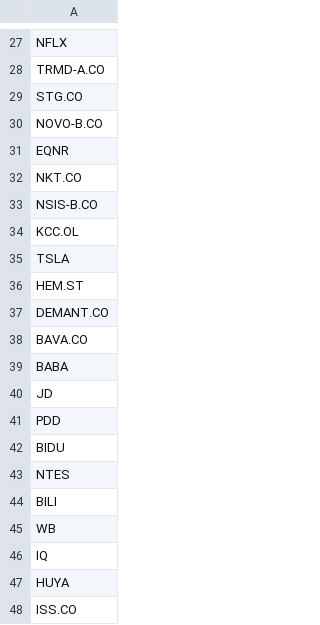
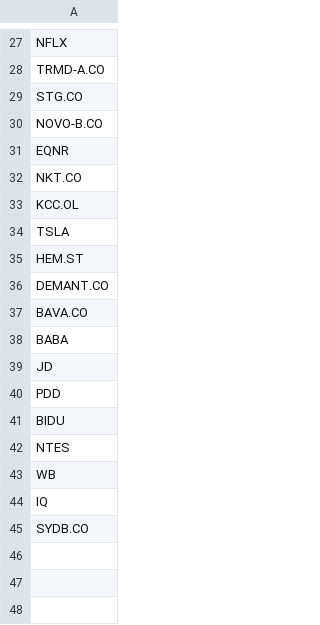
Before and after one commit to P1N60/Uni, a CSV file: VS-Code/side_projects/stock_predictor/data/known_tickers.csv, drawn as a sheet; only a part is shown, gaps mark what is left out.

```diff
--- a/VS-Code/side_projects/stock_predictor/data/known_tickers.csv
+++ b/VS-Code/side_projects/stock_predictor/data/known_tickers.csv
@@ -32,3 +32,2 @@ EQNR
 NKT.CO
-NSIS-B.CO
 KCC.OL
@@ -43,6 +42,4 @@ BIDU
 NTES
-BILI
 WB
 IQ
-HUYA
-ISS.CO
+SYDB.CO
```
Also changed, not shown: VS-Code/side_projects/stock_predictor/data/simple_screener_results.csv, 8 other files.
